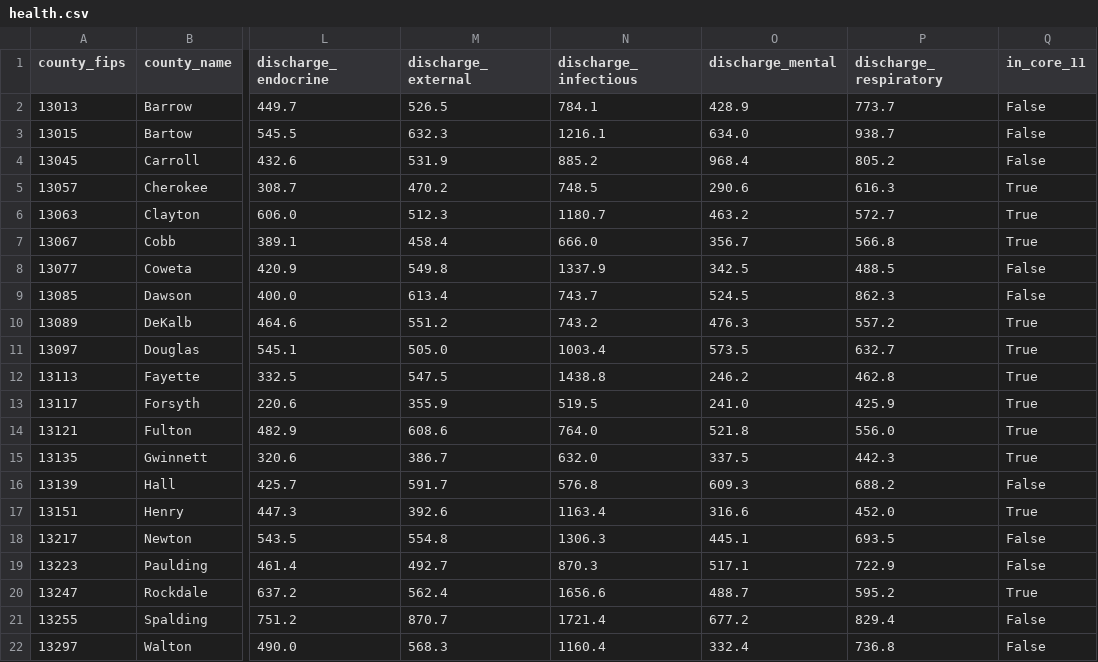
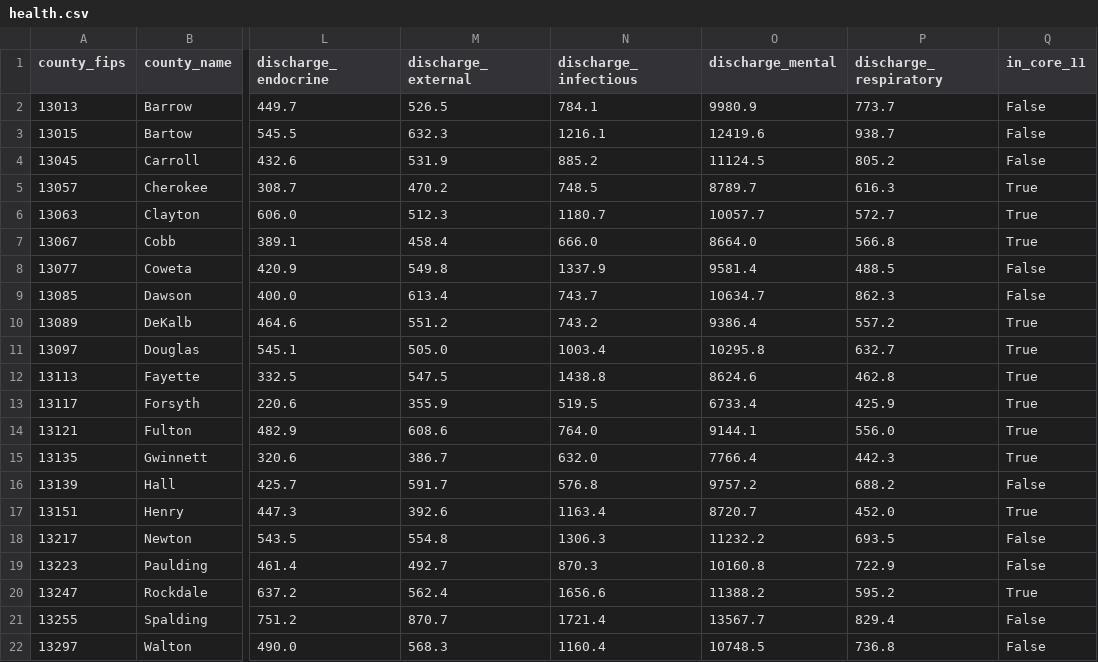
Before and after one commit to arc-research-analytics/21-county, a CSV file: data/output/health.csv, drawn as a sheet; only a part is shown, gaps mark what is left out; the diff names each change by its address in the sheet, - before the commit and + after, or states it on an @@ line.

```diff
--- a/data/output/health.csv
+++ b/data/output/health.csv
-O2 (discharge_mental): 428.9
+O2 (discharge_mental): 9980.9
-O3 (discharge_mental): 634.0
+O3 (discharge_mental): 12419.6
-O4 (discharge_mental): 968.4
+O4 (discharge_mental): 11124.5
-O5 (discharge_mental): 290.6
+O5 (discharge_mental): 8789.7
-O6 (discharge_mental): 463.2
+O6 (discharge_mental): 10057.7
-O7 (discharge_mental): 356.7
+O7 (discharge_mental): 8664.0
-O8 (discharge_mental): 342.5
+O8 (discharge_mental): 9581.4
-O9 (discharge_mental): 524.5
+O9 (discharge_mental): 10634.7
-O10 (discharge_mental): 476.3
+O10 (discharge_mental): 9386.4
-O11 (discharge_mental): 573.5
+O11 (discharge_mental): 10295.8
-O12 (discharge_mental): 246.2
+O12 (discharge_mental): 8624.6
-O13 (discharge_mental): 241.0
+O13 (discharge_mental): 6733.4
-O14 (discharge_mental): 521.8
+O14 (discharge_mental): 9144.1
-O15 (discharge_mental): 337.5
+O15 (discharge_mental): 7766.4
-O16 (discharge_mental): 609.3
+O16 (discharge_mental): 9757.2
-O17 (discharge_mental): 316.6
+O17 (discharge_mental): 8720.7
-O18 (discharge_mental): 445.1
+O18 (discharge_mental): 11232.2
-O19 (discharge_mental): 517.1
+O19 (discharge_mental): 10160.8
-O20 (discharge_mental): 488.7
+O20 (discharge_mental): 11388.2
-O21 (discharge_mental): 677.2
+O21 (discharge_mental): 13567.7
-O22 (discharge_mental): 332.4
+O22 (discharge_mental): 10748.5
```
Also changed, not shown: data/output/housing.csv, data/output/permits.csv.
